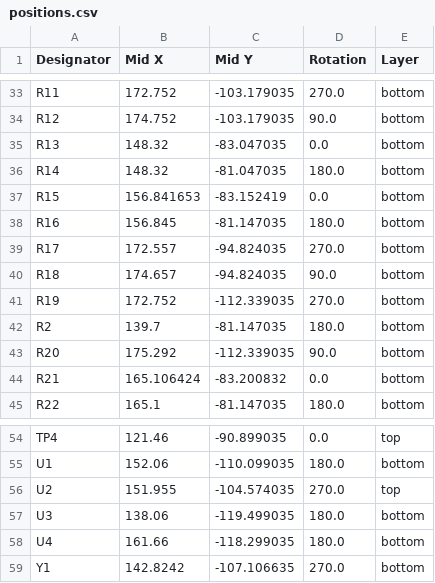
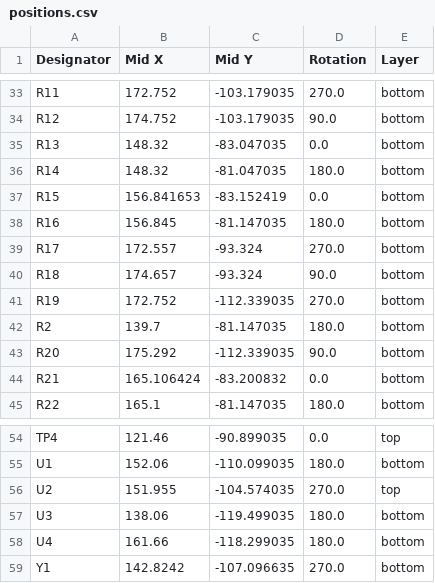
Before and after one commit to waterloo-rocketry/canhw, a CSV file: injector_sensor_hub/production/positions.csv, drawn as a sheet; only a part is shown, gaps mark what is left out; the diff covers the shown part only.

```diff
--- a/injector_sensor_hub/production/positions.csv
+++ b/injector_sensor_hub/production/positions.csv
@@ -38,4 +38,4 @@ R15,156.841653,-83.152419,0.0,bottom
 R16,156.845,-81.147035,180.0,bottom
-R17,172.557,-94.824035,270.0,bottom
-R18,174.657,-94.824035,90.0,bottom
+R17,172.557,-93.324,270.0,bottom
+R18,174.657,-93.324,90.0,bottom
 R19,172.752,-112.339035,270.0,bottom
@@ -58,2 +58,2 @@ U3,138.06,-119.499035,180.0,bottom
 U4,161.66,-118.299035,180.0,bottom
-Y1,142.8242,-107.106635,270.0,bottom
+Y1,142.8242,-107.096635,270.0,bottom
```
Also changed, not shown: 19 edited cells elsewhere in this file, 4 other files.
